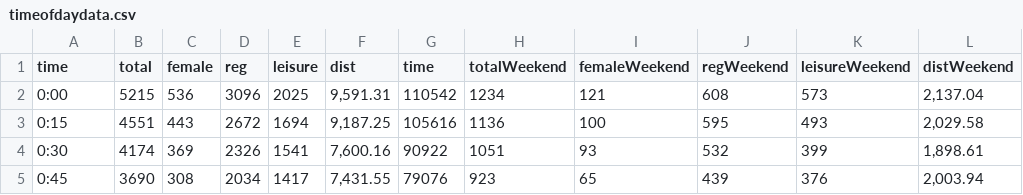
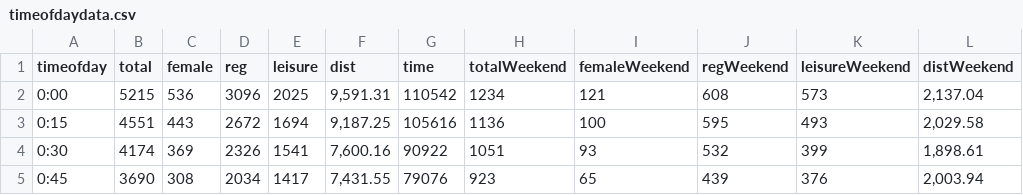
Before and after one commit to niamhdurfee/cooldata, a CSV file: data/timeofdaydata.csv, drawn as a sheet; only a part is shown; the diff names each change by its address in the sheet, - before the commit and + after, or states it on an @@ line.

```diff
--- a/data/timeofdaydata.csv
+++ b/data/timeofdaydata.csv
-A1: time
+A1: timeofday
```
Also changed, not shown: 3 other files.
